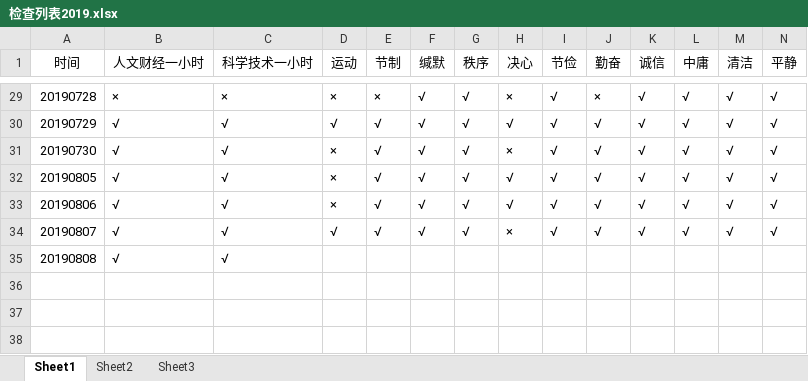
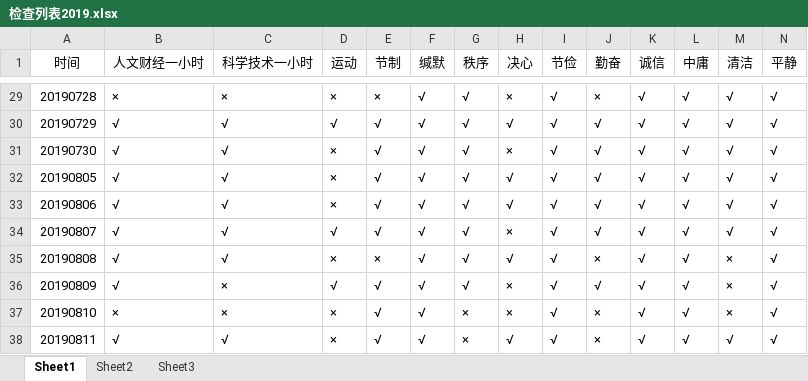
Before and after one commit to crazyCodeLove/crazyCodeLove.github.io, an Excel workbook: work/检查列表2019.xlsx, sheet Sheet1, drawn as a sheet; only a part is shown, gaps mark what is left out; values as stored, in another font and other column widths than the file's, no borders; removed rows and columns are numbered as before the commit, all else as after; rows hold the shown columns only; the diff names each change by its address in the sheet, - before the commit and + after, or states it on an @@ line.

Commit message:
20190811 done

```diff
--- a/work/检查列表2019.xlsx (sheet Sheet1)
+++ b/work/检查列表2019.xlsx (sheet Sheet1)
-row 35: 20190808 | √ | √
+row 35: 20190808 | √ | √ | × | × | √ | √ | √ | √ | × | √ | √ | × | √
+row 36: 20190809 | √ | × | √ | √ | √ | √ | × | √ | √ | √ | √ | × | √
+row 37: 20190810 | × | × | × | √ | √ | × | × | √ | × | √ | √ | × | √
+row 38: 20190811 | √ | √ | × | √ | √ | × | √ | √ | × | √ | √ | √ | √
```
